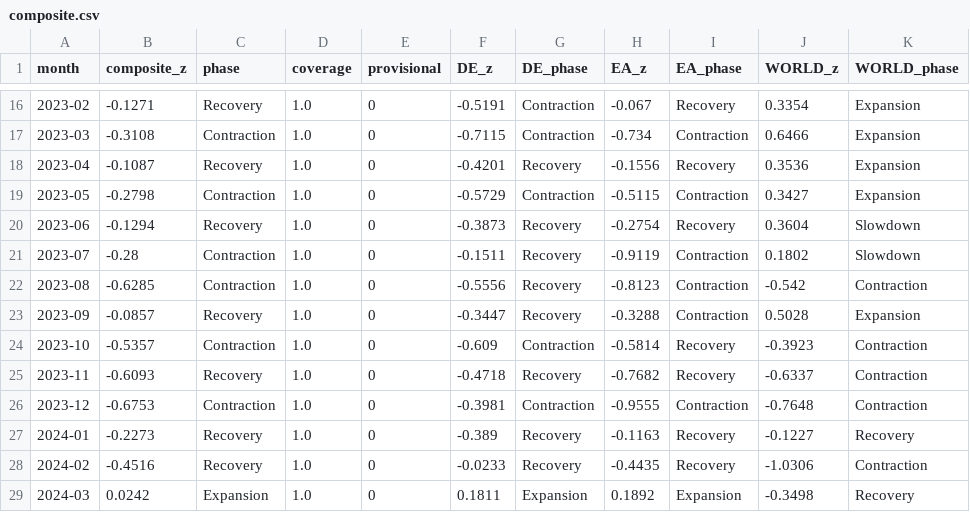
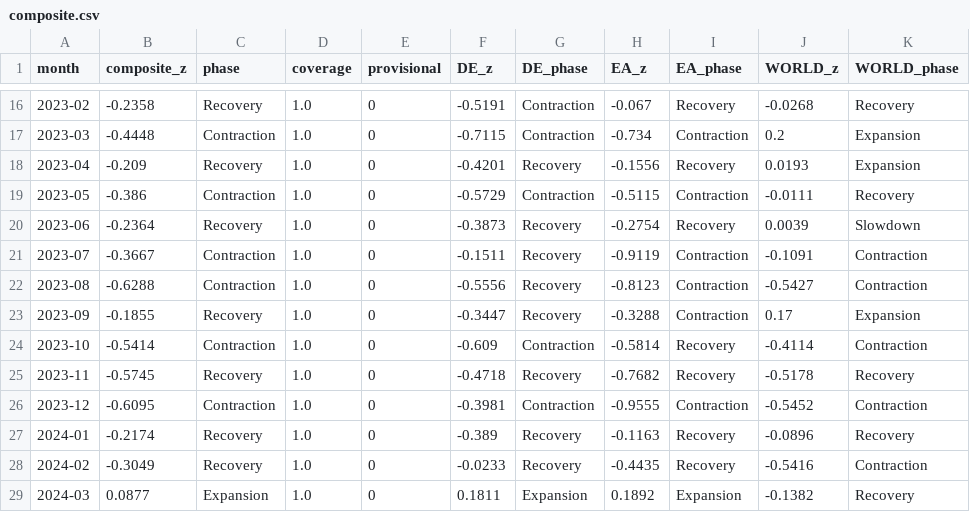
Before and after one commit to benrogacki/scoring-engine, a CSV file: examples/freight/live/composite.csv, drawn as a sheet; only a part is shown, gaps mark what is left out; the diff covers the shown part only.

```diff
--- a/examples/freight/live/composite.csv
+++ b/examples/freight/live/composite.csv
@@ -16,14 +16,14 @@ month,composite_z,phase,coverage,provisional,DE_z,DE_phase,EA_z,EA_phase,WORLD_z
-2023-02,-0.1271,Recovery,1.0,0,-0.5191,Contraction,-0.067,Recovery,0.3354,Expansion
-2023-03,-0.3108,Contraction,1.0,0,-0.7115,Contraction,-0.734,Contraction,0.6466,Expansion
-2023-04,-0.1087,Recovery,1.0,0,-0.4201,Recovery,-0.1556,Recovery,0.3536,Expansion
-2023-05,-0.2798,Contraction,1.0,0,-0.5729,Contraction,-0.5115,Contraction,0.3427,Expansion
-2023-06,-0.1294,Recovery,1.0,0,-0.3873,Recovery,-0.2754,Recovery,0.3604,Slowdown
-2023-07,-0.28,Contraction,1.0,0,-0.1511,Recovery,-0.9119,Contraction,0.1802,Slowdown
-2023-08,-0.6285,Contraction,1.0,0,-0.5556,Recovery,-0.8123,Contraction,-0.542,Contraction
-2023-09,-0.0857,Recovery,1.0,0,-0.3447,Recovery,-0.3288,Contraction,0.5028,Expansion
-2023-10,-0.5357,Contraction,1.0,0,-0.609,Contraction,-0.5814,Recovery,-0.3923,Contraction
-2023-11,-0.6093,Recovery,1.0,0,-0.4718,Recovery,-0.7682,Recovery,-0.6337,Contraction
-2023-12,-0.6753,Contraction,1.0,0,-0.3981,Contraction,-0.9555,Contraction,-0.7648,Contraction
-2024-01,-0.2273,Recovery,1.0,0,-0.389,Recovery,-0.1163,Recovery,-0.1227,Recovery
-2024-02,-0.4516,Recovery,1.0,0,-0.0233,Recovery,-0.4435,Recovery,-1.0306,Contraction
-2024-03,0.0242,Expansion,1.0,0,0.1811,Expansion,0.1892,Expansion,-0.3498,Recovery
+2023-02,-0.2358,Recovery,1.0,0,-0.5191,Contraction,-0.067,Recovery,-0.0268,Recovery
+2023-03,-0.4448,Contraction,1.0,0,-0.7115,Contraction,-0.734,Contraction,0.2,Expansion
+2023-04,-0.209,Recovery,1.0,0,-0.4201,Recovery,-0.1556,Recovery,0.0193,Expansion
+2023-05,-0.386,Contraction,1.0,0,-0.5729,Contraction,-0.5115,Contraction,-0.0111,Recovery
+2023-06,-0.2364,Recovery,1.0,0,-0.3873,Recovery,-0.2754,Recovery,0.0039,Slowdown
+2023-07,-0.3667,Contraction,1.0,0,-0.1511,Recovery,-0.9119,Contraction,-0.1091,Contraction
+2023-08,-0.6288,Contraction,1.0,0,-0.5556,Recovery,-0.8123,Contraction,-0.5427,Contraction
+2023-09,-0.1855,Recovery,1.0,0,-0.3447,Recovery,-0.3288,Contraction,0.17,Expansion
+2023-10,-0.5414,Contraction,1.0,0,-0.609,Contraction,-0.5814,Recovery,-0.4114,Contraction
+2023-11,-0.5745,Recovery,1.0,0,-0.4718,Recovery,-0.7682,Recovery,-0.5178,Recovery
+2023-12,-0.6095,Contraction,1.0,0,-0.3981,Contraction,-0.9555,Contraction,-0.5452,Contraction
+2024-01,-0.2174,Recovery,1.0,0,-0.389,Recovery,-0.1163,Recovery,-0.0896,Recovery
+2024-02,-0.3049,Recovery,1.0,0,-0.0233,Recovery,-0.4435,Recovery,-0.5416,Contraction
+2024-03,0.0877,Expansion,1.0,0,0.1811,Expansion,0.1892,Expansion,-0.1382,Recovery
```
Also changed, not shown: 102 edited cells elsewhere in this file, examples/freight/live/indicator_panel.csv, examples/freight/live/turning_points.csv, 10 other files.
